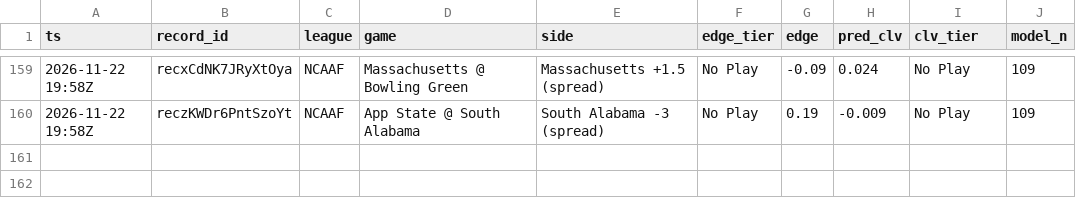
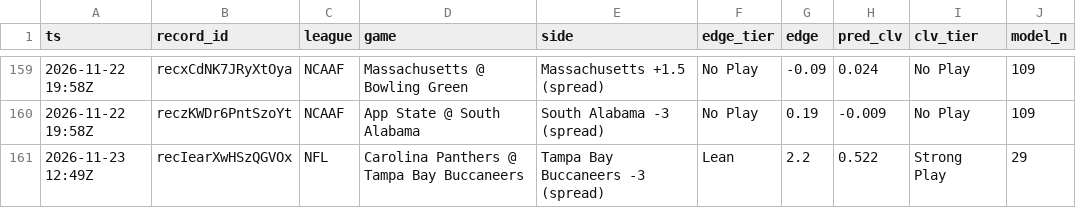
Before and after one commit to Fluff421/custom-claude-skills, a CSV file: signal-desk/intelligence/markets/clv_shadow.csv, drawn as a sheet; only a part is shown, gaps mark what is left out.

```diff
--- a/signal-desk/intelligence/markets/clv_shadow.csv
+++ b/signal-desk/intelligence/markets/clv_shadow.csv
@@ -160 +160,2 @@ ts,record_id,league,game,side,edge_tier,edge,pred_clv,clv_tier,model_n
 2026-11-22 19:58Z,reczKWDr6PntSzoYt,NCAAF,App State @ South Alabama,South Alabama -3 (spread),No Play,0.19,-0.009,No Play,109
+2026-11-23 12:49Z,recIearXwHSzQGVOx,NFL,Carolina Panthers @ Tampa Bay Buccaneers,Tampa Bay Buccaneers -3 (spread),Lean,2.2,0.522,Strong Play,29
```
Also changed, not shown: signal-desk/intelligence/markets/lines_log.csv, 5 other files.
